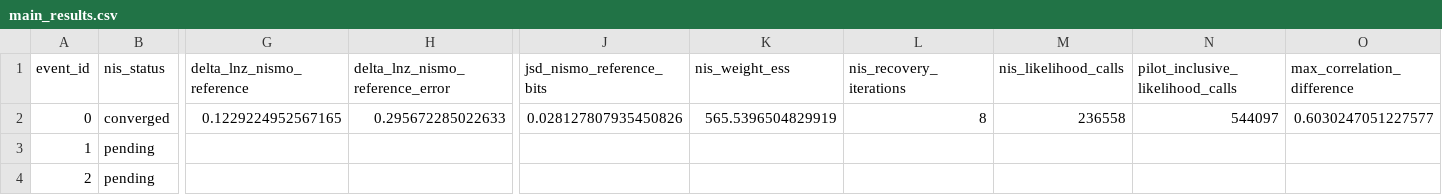
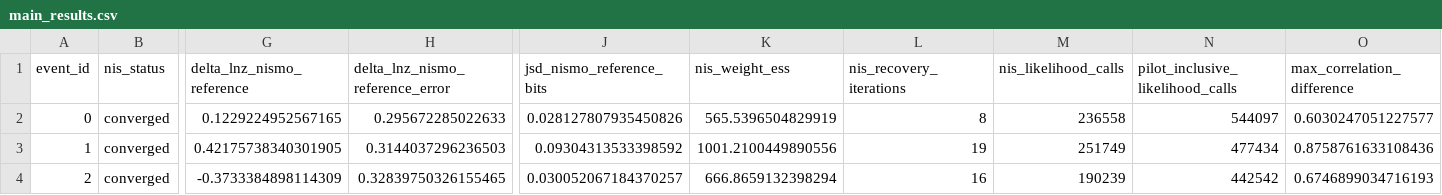
Before and after one commit to nz-gravity/bbh_nismo_simulation_study, a CSV file: docs/data/main_results.csv, drawn as a sheet; only a part is shown, gaps mark what is left out; the diff covers the shown part only; the diff names each change by its address in the sheet, - before the commit and + after, or states it on an @@ line.

Commit message:
Refresh main comparison results (13/100 NIS events)

```diff
--- a/docs/data/main_results.csv
+++ b/docs/data/main_results.csv
-B3:B4 (nis_status): pending
+B3:B4 (nis_status): converged
-G3 (delta_lnz_nismo_reference): (empty)
+G3 (delta_lnz_nismo_reference): 0.42175738340301905
-H3 (delta_lnz_nismo_reference_error): (empty)
+H3 (delta_lnz_nismo_reference_error): 0.3144037296236503
-J3 (jsd_nismo_reference_bits): (empty)
+J3 (jsd_nismo_reference_bits): 0.09304313533398592
-K3 (nis_weight_ess): (empty)
+K3 (nis_weight_ess): 1001.2100449890556
-L3 (nis_recovery_iterations): (empty)
+L3 (nis_recovery_iterations): 19
-M3 (nis_likelihood_calls): (empty)
+M3 (nis_likelihood_calls): 251749
-N3 (pilot_inclusive_likelihood_calls): (empty)
+N3 (pilot_inclusive_likelihood_calls): 477434
-O3 (max_correlation_difference): (empty)
+O3 (max_correlation_difference): 0.8758761633108436
-G4 (delta_lnz_nismo_reference): (empty)
+G4 (delta_lnz_nismo_reference): -0.3733384898114309
-H4 (delta_lnz_nismo_reference_error): (empty)
+H4 (delta_lnz_nismo_reference_error): 0.32839750326155465
-J4 (jsd_nismo_reference_bits): (empty)
+J4 (jsd_nismo_reference_bits): 0.030052067184370257
-K4 (nis_weight_ess): (empty)
+K4 (nis_weight_ess): 666.8659132398294
-L4 (nis_recovery_iterations): (empty)
+L4 (nis_recovery_iterations): 16
-M4 (nis_likelihood_calls): (empty)
+M4 (nis_likelihood_calls): 190239
-N4 (pilot_inclusive_likelihood_calls): (empty)
+N4 (pilot_inclusive_likelihood_calls): 442542
-O4 (max_correlation_difference): (empty)
+O4 (max_correlation_difference): 0.6746899034716193
```
Also changed, not shown: 152 edited cells elsewhere in this file, 12 other files.
